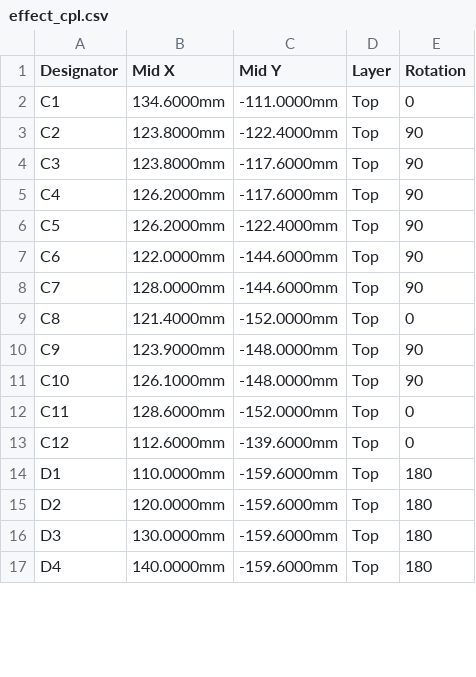
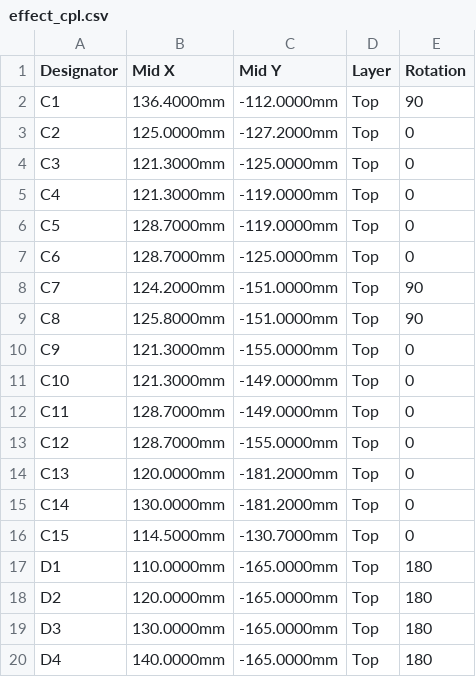
Before and after one commit to pkesso/ythr_pcb, a CSV file: effect/effect_cpl.csv, drawn as a sheet; only a part is shown; the diff covers the shown part only.

Commit message:
effect

```diff
--- a/effect/effect_cpl.csv
+++ b/effect/effect_cpl.csv
@@ -1,17 +1,20 @@
 Designator,Mid X,Mid Y,Layer,Rotation
-C1,134.6000mm,-111.0000mm,Top,0
-C2,123.8000mm,-122.4000mm,Top,90
-C3,123.8000mm,-117.6000mm,Top,90
-C4,126.2000mm,-117.6000mm,Top,90
-C5,126.2000mm,-122.4000mm,Top,90
-C6,122.0000mm,-144.6000mm,Top,90
-C7,128.0000mm,-144.6000mm,Top,90
-C8,121.4000mm,-152.0000mm,Top,0
-C9,123.9000mm,-148.0000mm,Top,90
-C10,126.1000mm,-148.0000mm,Top,90
-C11,128.6000mm,-152.0000mm,Top,0
-C12,112.6000mm,-139.6000mm,Top,0
-D1,110.0000mm,-159.6000mm,Top,180
-D2,120.0000mm,-159.6000mm,Top,180
-D3,130.0000mm,-159.6000mm,Top,180
-D4,140.0000mm,-159.6000mm,Top,180
+C1,136.4000mm,-112.0000mm,Top,90
+C2,125.0000mm,-127.2000mm,Top,0
+C3,121.3000mm,-125.0000mm,Top,0
+C4,121.3000mm,-119.0000mm,Top,0
+C5,128.7000mm,-119.0000mm,Top,0
+C6,128.7000mm,-125.0000mm,Top,0
+C7,124.2000mm,-151.0000mm,Top,90
+C8,125.8000mm,-151.0000mm,Top,90
+C9,121.3000mm,-155.0000mm,Top,0
+C10,121.3000mm,-149.0000mm,Top,0
+C11,128.7000mm,-149.0000mm,Top,0
+C12,128.7000mm,-155.0000mm,Top,0
+C13,120.0000mm,-181.2000mm,Top,0
+C14,130.0000mm,-181.2000mm,Top,0
+C15,114.5000mm,-130.7000mm,Top,0
+D1,110.0000mm,-165.0000mm,Top,180
+D2,120.0000mm,-165.0000mm,Top,180
+D3,130.0000mm,-165.0000mm,Top,180
+D4,140.0000mm,-165.0000mm,Top,180
```
Also changed, not shown: 10 added rows, 1 removed row and 32 edited cells elsewhere in this file, effect/effect_bom.csv, 25 other files.
